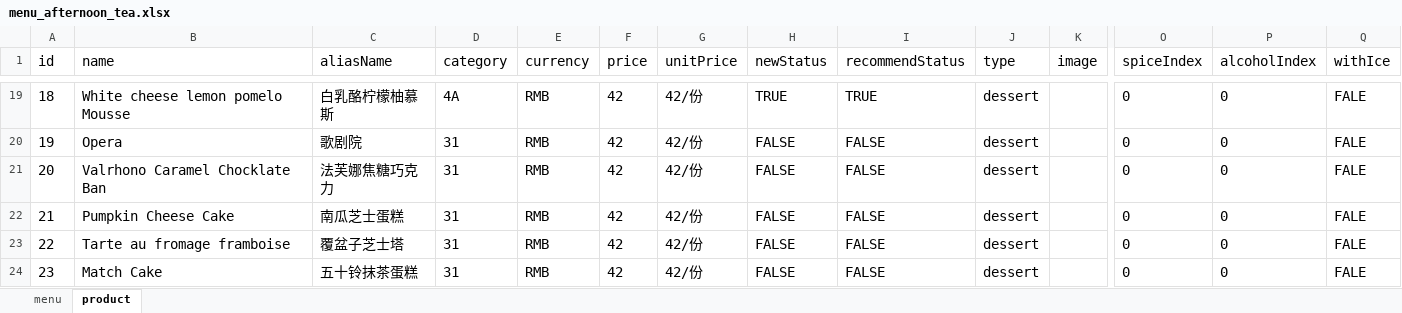
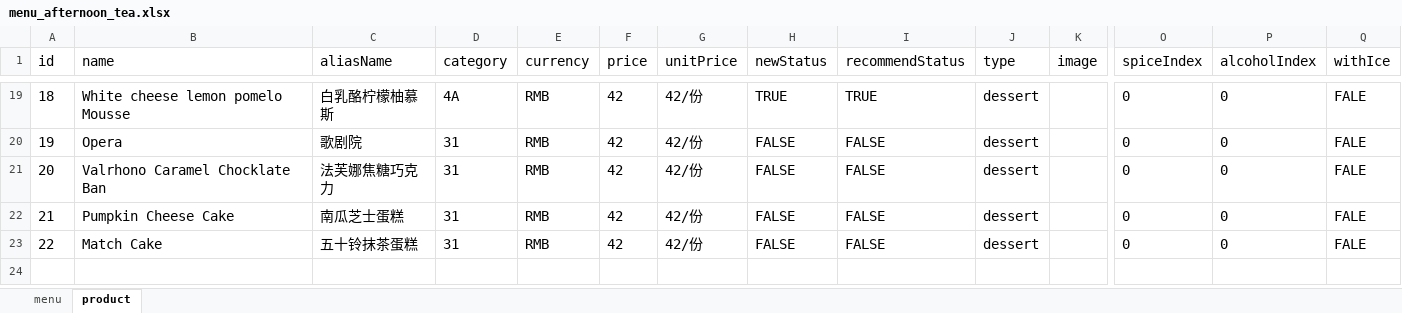
Before and after one commit to rootinn123/rootinn123.github.io, an Excel workbook: data/menu_afternoon_tea.xlsx, sheet product, drawn as a sheet; only a part is shown, gaps mark what is left out; values as stored, in another font and other column widths than the file's, no borders; removed rows and columns are numbered as before the commit, all else as after; rows hold the shown columns only; the diff names each change by its address in the sheet, - before the commit and + after, or states it on an @@ line.

```diff
--- a/data/menu_afternoon_tea.xlsx (sheet product)
+++ b/data/menu_afternoon_tea.xlsx (sheet product)
-row 23: 22 | Tarte au fromage framboise | 覆盆子芝士塔 | 31 | RMB | 42 | 42/份 | FALSE | FALSE | dessert |  | 0 | 0 | FALE
@@ column A (id) renumbered from row 23 down @@
```
Also changed, not shown: data/menu_bar_time.xlsx, data/menu_dinner.xlsx, 5 other files.
